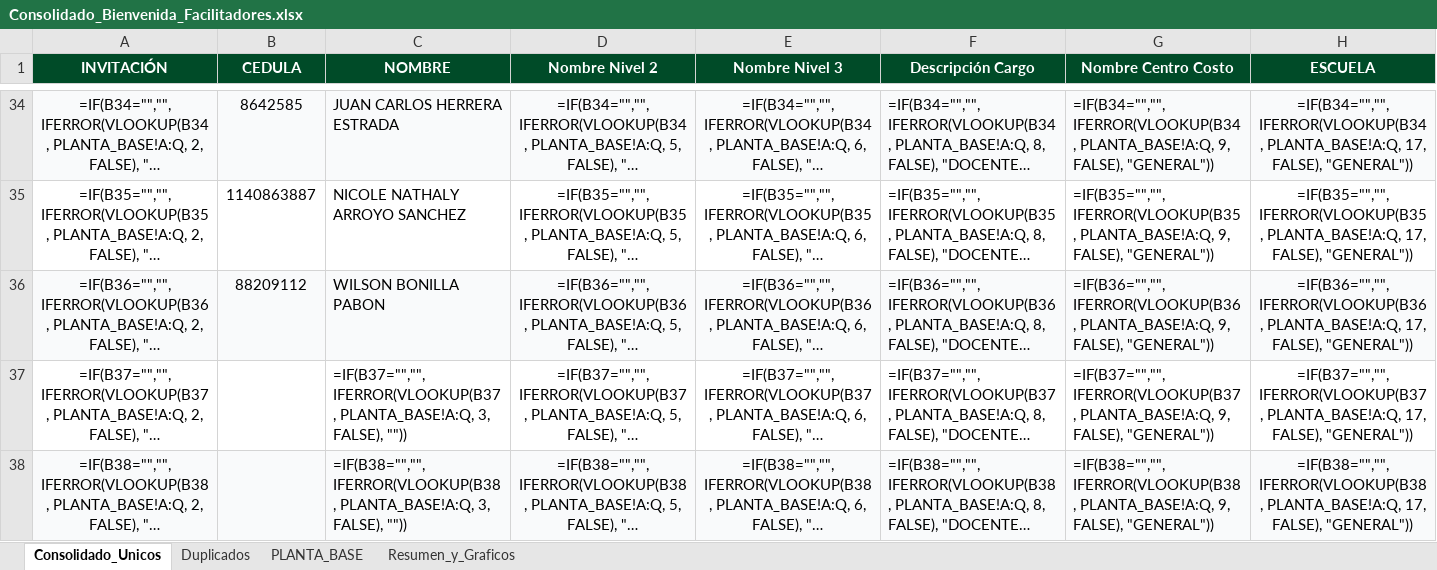
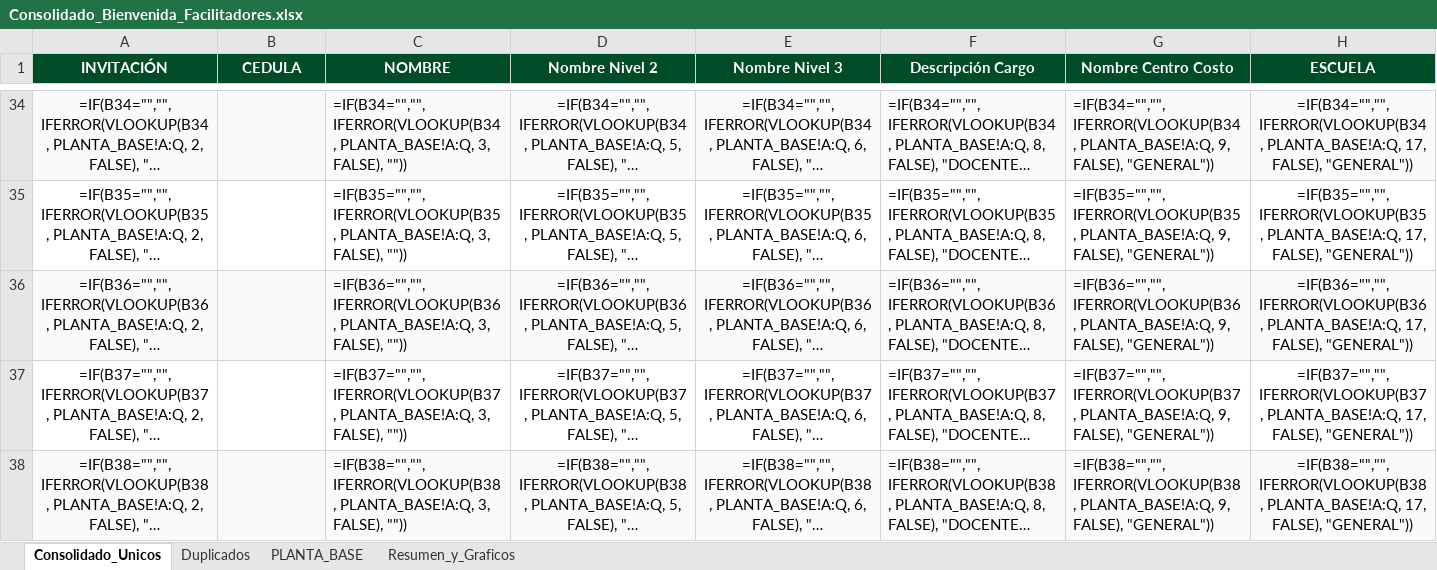
Before and after one commit to efi-cun/Cunectate_al_parche, an Excel workbook: Consolidado_Bienvenida_Facilitadores.xlsx, sheet Consolidado_Unicos, drawn as a sheet; only a part is shown, gaps mark what is left out; long unchanged cells end in …; values as stored, in another font and other column widths than the file's, no borders; formulas without a stored value are shown as written; the diff covers the shown part only; the diff names each change by its address in the sheet, - before the commit and + after, or states it on an @@ line.

```diff
--- a/Consolidado_Bienvenida_Facilitadores.xlsx (sheet Consolidado_Unicos)
+++ b/Consolidado_Bienvenida_Facilitadores.xlsx (sheet Consolidado_Unicos)
-B34 (CEDULA): 8642585
+B34 (CEDULA): (empty)
-C34 (NOMBRE): JUAN CARLOS HERRERA ESTRADA
+C34 (NOMBRE): =IF(B34="","",IFERROR(VLOOKUP(B34, PLANTA_BASE!A:Q, 3, FALSE), ""))
-B35 (CEDULA): 1140863887
+B35 (CEDULA): (empty)
-C35 (NOMBRE): NICOLE NATHALY ARROYO SANCHEZ
+C35 (NOMBRE): =IF(B35="","",IFERROR(VLOOKUP(B35, PLANTA_BASE!A:Q, 3, FALSE), ""))
-B36 (CEDULA): 88209112
+B36 (CEDULA): (empty)
-C36 (NOMBRE): WILSON BONILLA PABON
+C36 (NOMBRE): =IF(B36="","",IFERROR(VLOOKUP(B36, PLANTA_BASE!A:Q, 3, FALSE), ""))
```
Also changed, not shown: 64 edited cells elsewhere in this sheet, sheet Resumen_y_Graficos, sheet Duplicados, charts or pictures, 5 other files.
